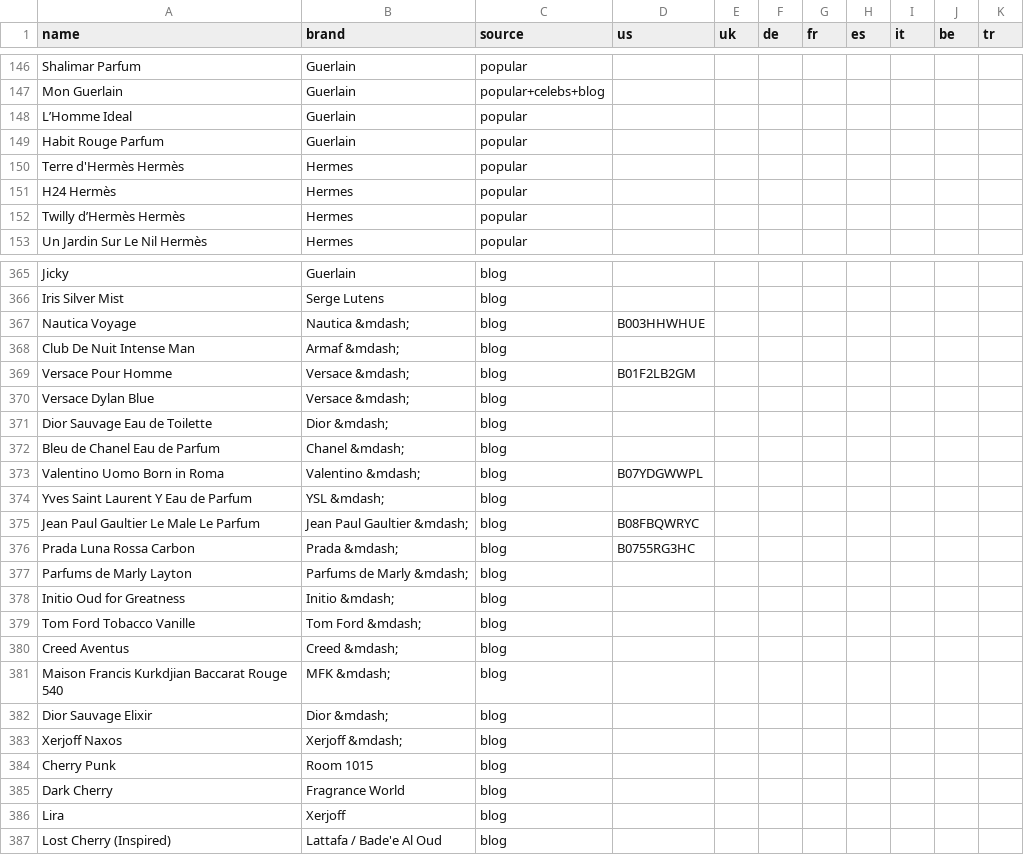
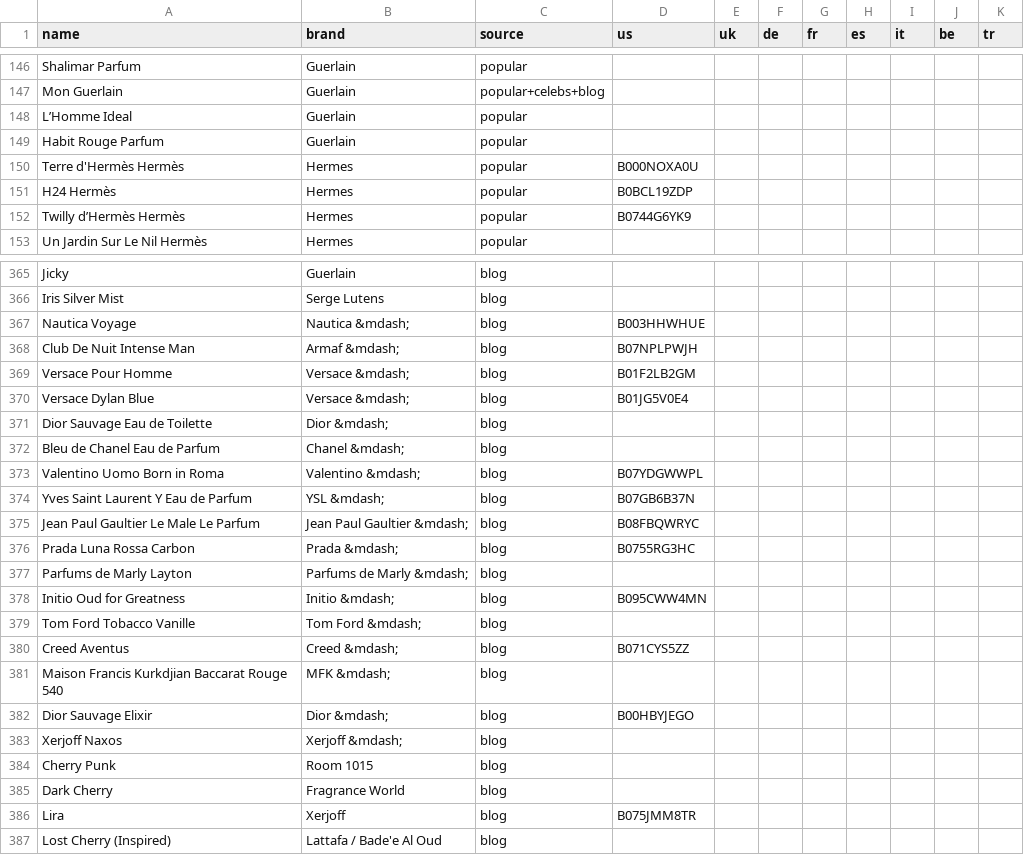
Before and after one commit to keremtoker468-dotcom/scent-wise, a CSV file: content-briefs/asin-map.csv, drawn as a sheet; only a part is shown, gaps mark what is left out; the diff covers the shown part only.

```diff
--- a/content-briefs/asin-map.csv
+++ b/content-briefs/asin-map.csv
@@ -149,5 +149,5 @@ L’Homme Ideal,Guerlain,popular,,,,,,,,
 Habit Rouge Parfum,Guerlain,popular,,,,,,,,
-Terre d'Hermès Hermès,Hermes,popular,,,,,,,,
-H24 Hermès,Hermes,popular,,,,,,,,
-Twilly d’Hermès Hermès,Hermes,popular,,,,,,,,
+Terre d'Hermès Hermès,Hermes,popular,B000NOXA0U,,,,,,,
+H24 Hermès,Hermes,popular,B0BCL19ZDP,,,,,,,
+Twilly d’Hermès Hermès,Hermes,popular,B0744G6YK9,,,,,,,
 Un Jardin Sur Le Nil Hermès,Hermes,popular,,,,,,,,
@@ -367,5 +367,5 @@ Iris Silver Mist,Serge Lutens,blog,,,,,,,,
 Nautica Voyage,Nautica &mdash;,blog,B003HHWHUE,,,,,,,
-Club De Nuit Intense Man,Armaf &mdash;,blog,,,,,,,,
+Club De Nuit Intense Man,Armaf &mdash;,blog,B07NPLPWJH,,,,,,,
 Versace Pour Homme,Versace &mdash;,blog,B01F2LB2GM,,,,,,,
-Versace Dylan Blue,Versace &mdash;,blog,,,,,,,,
+Versace Dylan Blue,Versace &mdash;,blog,B01JG5V0E4,,,,,,,
 Dior Sauvage Eau de Toilette,Dior &mdash;,blog,,,,,,,,
@@ -373,3 +373,3 @@ Bleu de Chanel Eau de Parfum,Chanel &mdash;,blog,,,,,,,,
 Valentino Uomo Born in Roma,Valentino &mdash;,blog,B07YDGWWPL,,,,,,,
-Yves Saint Laurent Y Eau de Parfum,YSL &mdash;,blog,,,,,,,,
+Yves Saint Laurent Y Eau de Parfum,YSL &mdash;,blog,B07GB6B37N,,,,,,,
 Jean Paul Gaultier Le Male Le Parfum,Jean Paul Gaultier &mdash;,blog,B08FBQWRYC,,,,,,,
@@ -377,7 +377,7 @@ Prada Luna Rossa Carbon,Prada &mdash;,blog,B0755RG3HC,,,,,,,
 Parfums de Marly Layton,Parfums de Marly &mdash;,blog,,,,,,,,
-Initio Oud for Greatness,Initio &mdash;,blog,,,,,,,,
+Initio Oud for Greatness,Initio &mdash;,blog,B095CWW4MN,,,,,,,
 Tom Ford Tobacco Vanille,Tom Ford &mdash;,blog,,,,,,,,
-Creed Aventus,Creed &mdash;,blog,,,,,,,,
+Creed Aventus,Creed &mdash;,blog,B071CYS5ZZ,,,,,,,
 Maison Francis Kurkdjian Baccarat Rouge 540,MFK &mdash;,blog,,,,,,,,
-Dior Sauvage Elixir,Dior &mdash;,blog,,,,,,,,
+Dior Sauvage Elixir,Dior &mdash;,blog,B00HBYJEGO,,,,,,,
 Xerjoff Naxos,Xerjoff &mdash;,blog,,,,,,,,
@@ -385,3 +385,3 @@ Cherry Punk,Room 1015,blog,,,,,,,,
 Dark Cherry,Fragrance World,blog,,,,,,,,
-Lira,Xerjoff,blog,,,,,,,,
+Lira,Xerjoff,blog,B075JMM8TR,,,,,,,
 Lost Cherry (Inspired),Lattafa / Bade'e Al Oud,blog,,,,,,,,
```
Also changed, not shown: 37 edited cells elsewhere in this file, 2 other files.
